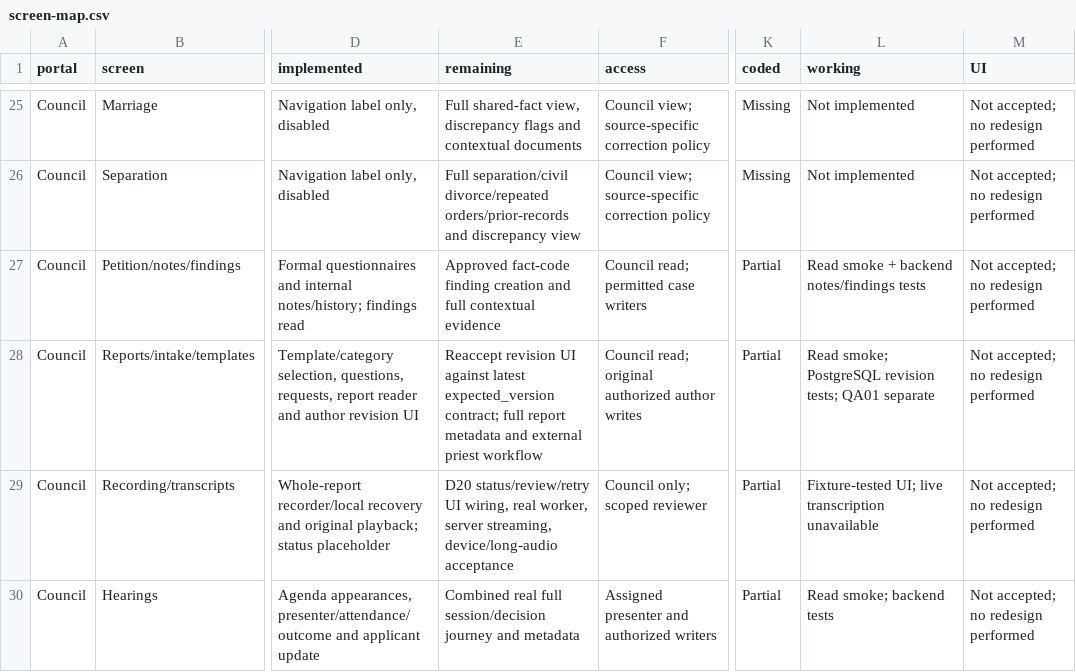
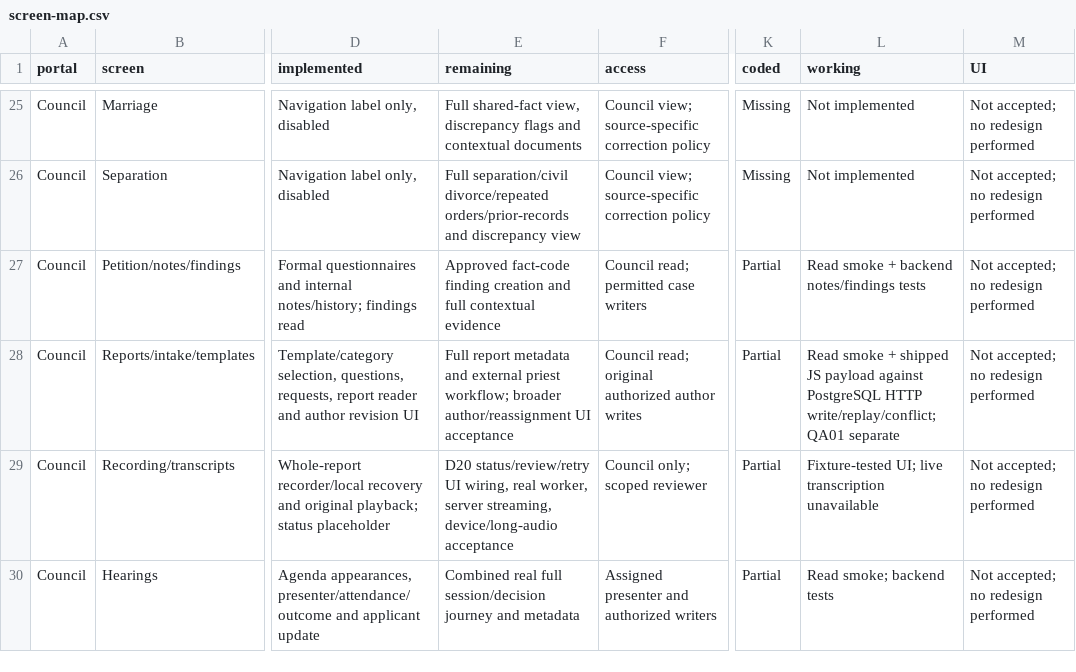
Before and after one commit to LighthouseCollection/CTM, a CSV file: docs/implementation/integration/screen-map.csv, drawn as a sheet; only a part is shown, gaps mark what is left out; the diff names each change by its address in the sheet, - before the commit and + after, or states it on an @@ line.

Commit message:
Bind council report edits to backend revision version and verify real payload

```diff
--- a/docs/implementation/integration/screen-map.csv
+++ b/docs/implementation/integration/screen-map.csv
-E28 (remaining): Reaccept revision UI against latest expected_version contract; full report metadata and external priest workflow
+E28 (remaining): Full report metadata and external priest workflow; broader author/reassignment UI acceptance
-L28 (working): Read smoke; PostgreSQL revision tests; QA01 separate
+L28 (working): Read smoke + shipped JS payload against PostgreSQL HTTP write/replay/conflict; QA01 separate
```
Also changed, not shown: 7 other files.
